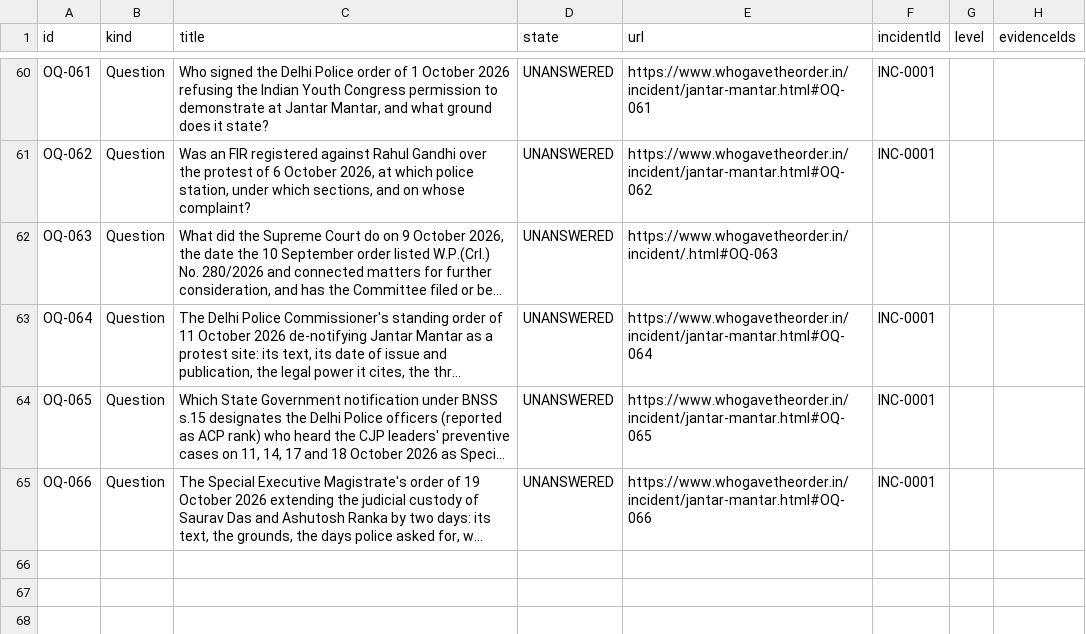
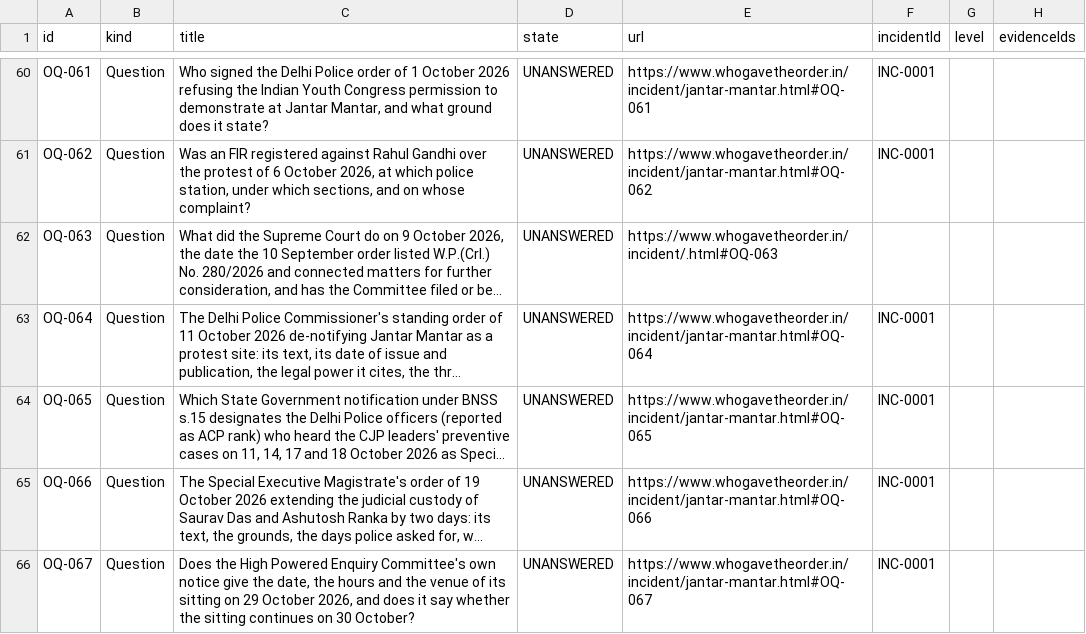
Before and after one commit to Varnasr/WhoGaveTheOrder, a CSV file: data/export/question.csv, drawn as a sheet; only a part is shown, gaps mark what is left out; long unchanged cells end in …; the diff names each change by its address in the sheet, - before the commit and + after, or states it on an @@ line.

```diff
--- a/data/export/question.csv
+++ b/data/export/question.csv
+row 66: OQ-067 | Question | Does the High Powered Enquiry Committee's own notice give the date, the hours and the venue of its sitting on 29 October 2026, and does it say whether the sitting continues on 30 October? | UNANSWERED | https://www.whogavetheorder.in/incident/jantar-mantar.html#OQ-067 | INC-0001
```
Also changed, not shown: data/export/evidence.csv, data/export/source.csv, 26 other files.
